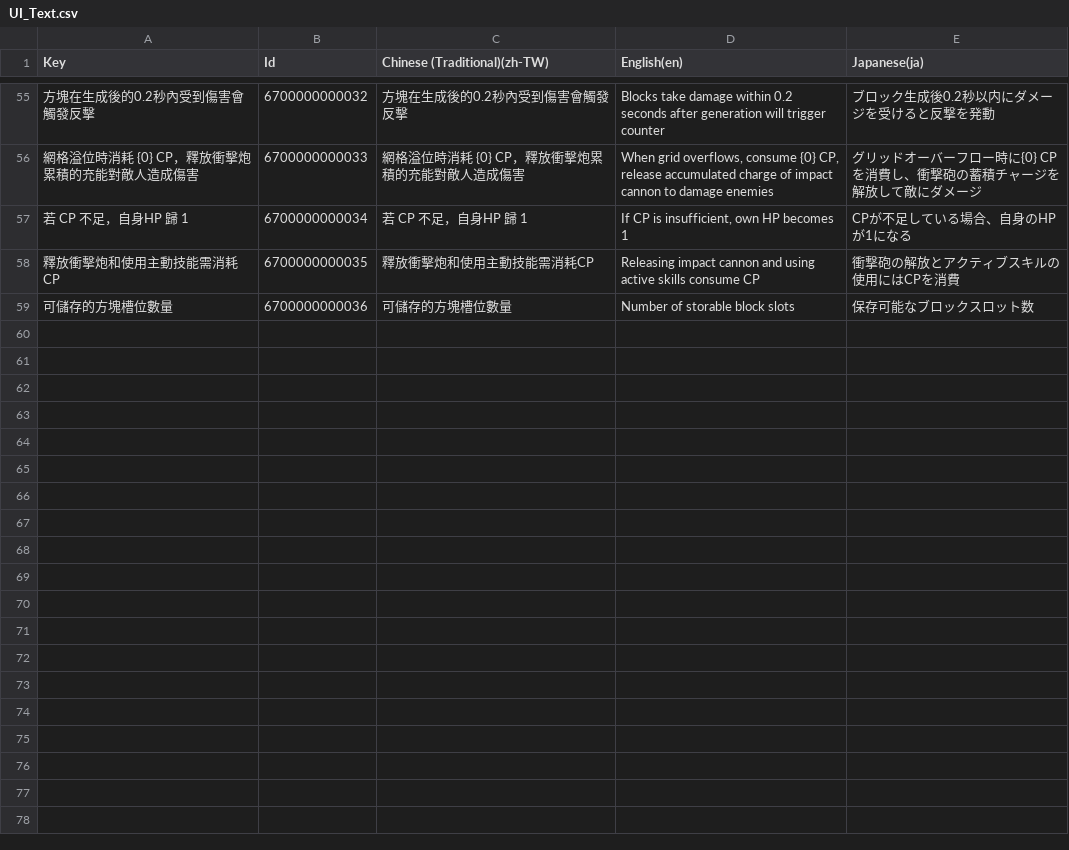
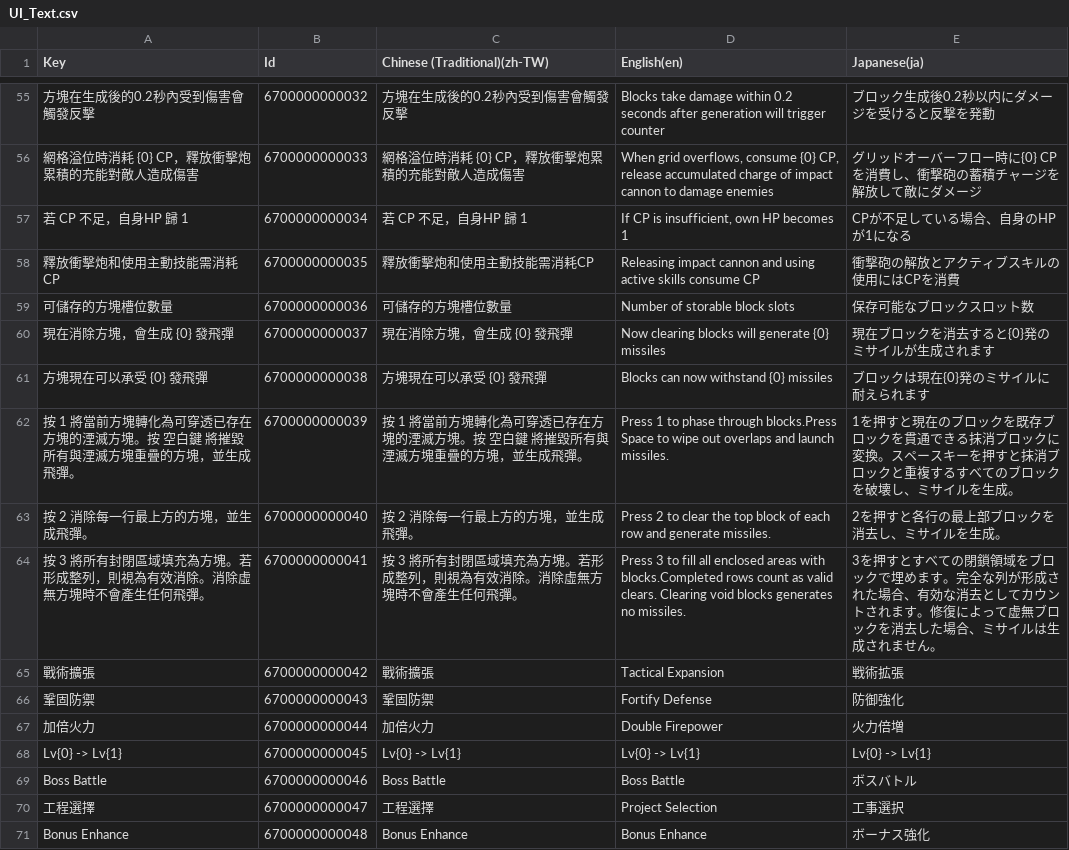
Before and after one commit to YunrusCodes/Tenronis, a CSV file: Assets/Localization/UI_Text.csv, drawn as a sheet; only a part is shown, gaps mark what is left out.

```diff
--- a/Assets/Localization/UI_Text.csv
+++ b/Assets/Localization/UI_Text.csv
@@ -59 +59,13 @@ Key,Id,Chinese (Traditional)(zh-TW),English(en),Japanese(ja)
 "可儲存的方塊槽位數量",6700000000036,"可儲存的方塊槽位數量","Number of storable block slots","保存可能なブロックスロット数"
+"現在消除方塊，會生成 {0} 發飛彈",6700000000037,"現在消除方塊，會生成 {0} 發飛彈","Now clearing blocks will generate {0} missiles","現在ブロックを消去すると{0}発のミサイルが生成されます"
+"方塊現在可以承受 {0} 發飛彈",6700000000038,"方塊現在可以承受 {0} 發飛彈","Blocks can now withstand {0} missiles","ブロックは現在{0}発のミサイルに耐えられます"
+"按 1 將當前方塊轉化為可穿透已存在方塊的湮滅方塊。按 空白鍵 將摧毀所有與湮滅方塊重疊的方塊，並生成飛彈。",6700000000039,"按 1 將當前方塊轉化為可穿透已存在方塊的湮滅方塊。按 空白鍵 將摧毀所有與湮滅方塊重疊的方塊，並生成飛彈。","Press 1 to phase through blocks.Press Space to wipe out overlaps and launch missiles. ","1を押すと現在のブロックを既存ブロックを貫通できる抹消ブロックに変換。スペースキーを押すと抹消ブロックと重複するすべてのブロックを破壊し、ミサイルを生成。"
+"按 2 消除每一行最上方的方塊，並生成飛彈。",6700000000040,"按 2 消除每一行最上方的方塊，並生成飛彈。","Press 2 to clear the top block of each row and generate missiles.","2を押すと各行の最上部ブロックを消去し、ミサイルを生成。"
+"按 3 將所有封閉區域填充為方塊。若形成整列，則視為有效消除。消除虛無方塊時不會產生任何飛彈。",6700000000041,"按 3 將所有封閉區域填充為方塊。若形成整列，則視為有效消除。消除虛無方塊時不會產生任何飛彈。","Press 3 to fill all enclosed areas with blocks.Completed rows count as valid clears. Clearing void blocks generates no missiles. ","3を押すとすべての閉鎖領域をブロックで埋めます。完全な列が形成された場合、有効な消去としてカウントされます。修復によって虚無ブロックを消去した場合、ミサイルは生成されません。"
+"戰術擴張",6700000000042,"戰術擴張","Tactical Expansion","戦術拡張"
+"鞏固防禦",6700000000043,"鞏固防禦","Fortify Defense","防御強化"
+"加倍火力",6700000000044,"加倍火力","Double Firepower","火力倍増"
+"Lv{0} -> Lv{1}",6700000000045,"Lv{0} -> Lv{1}","Lv{0} -> Lv{1}","Lv{0} -> Lv{1}"
+"Boss Battle",6700000000046,"Boss Battle","Boss Battle","ボスバトル"
+"工程選擇",6700000000047,"工程選擇","Project Selection","工事選択"
+"Bonus Enhance",6700000000048,"Bonus Enhance","Bonus Enhance","ボーナス強化"
```
Also changed, not shown: 7 other files.
